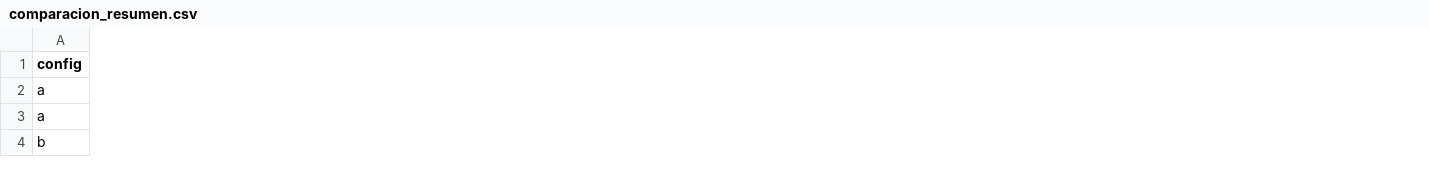
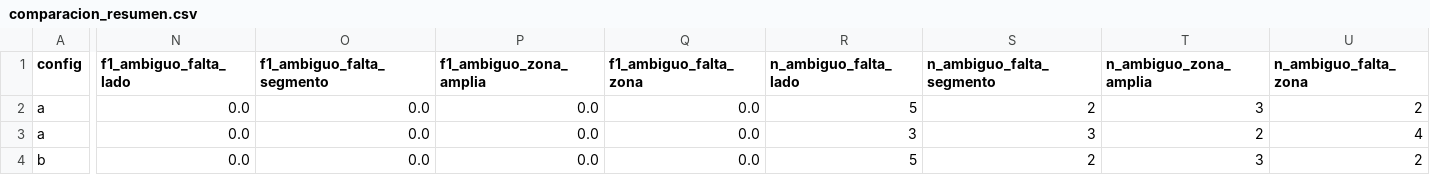
Before and after one commit to Bautista-Poli/tesisLLM, a CSV file: modelos/llm/evaluacion/resultados/comparacion_resumen.csv, drawn as a sheet; only a part is shown, gaps mark what is left out; the diff covers the shown part only; the diff names each change by its address in the sheet, - before the commit and + after, or states it on an @@ line.

Commit message:
Aplicar regla de lateralidad a las etiquetas y agregar tipo falta_zona
- Etiquetas: aplicadas las 5 correcciones aprobadas (mano_especifica,
  edge_doble_zona y h07 pasan a AMBIGUO/falta_lado; rodilla_con_carga pasa a
  ambas rodillas en bipedestación; h32 pasa a pie izquierdo) y revisar=False
  en el resto de los casos dudosos (queda solo h07).
- Plural sin lado cuenta como ambos.
- Tipos de ambigüedad finales: falta_lado | falta_segmento | zona_amplia |
  falta_zona. zona_amplia queda para pierna, brazo y huesos largos.
- comparar_configuraciones reporta el F1 de AMBIGUO por tipo; resultados
  recalculados con --reusar sobre las predicciones guardadas.
- variantes_basura_v2_1.csv: las 9 variantes de v2.1 que violan la regla,
  sin corregir.
- README: limitación de un solo slot de estudio.

```diff
--- a/modelos/llm/evaluacion/resultados/comparacion_resumen.csv
+++ b/modelos/llm/evaluacion/resultados/comparacion_resumen.csv
+column N (f1_ambiguo_falta_lado), rows 2-4: all 0.0
+column O (f1_ambiguo_falta_segmento), rows 2-4: all 0.0
+column P (f1_ambiguo_zona_amplia), rows 2-4: all 0.0
+column Q (f1_ambiguo_falta_zona), rows 2-4: all 0.0
+column R (n_ambiguo_falta_lado), rows 2-4: 5 | 3 | 5
+column S (n_ambiguo_falta_segmento), rows 2-4: 2 | 3 | 2
+column T (n_ambiguo_zona_amplia), rows 2-4: 3 | 2 | 3
+column U (n_ambiguo_falta_zona), rows 2-4: 2 | 4 | 2
```
Also changed, not shown: 160 edited cells elsewhere in this file, modelos/llm/evaluacion/datos/heldout.csv, modelos/llm/evaluacion/datos/suite_etiquetada.csv, 10 other files.
